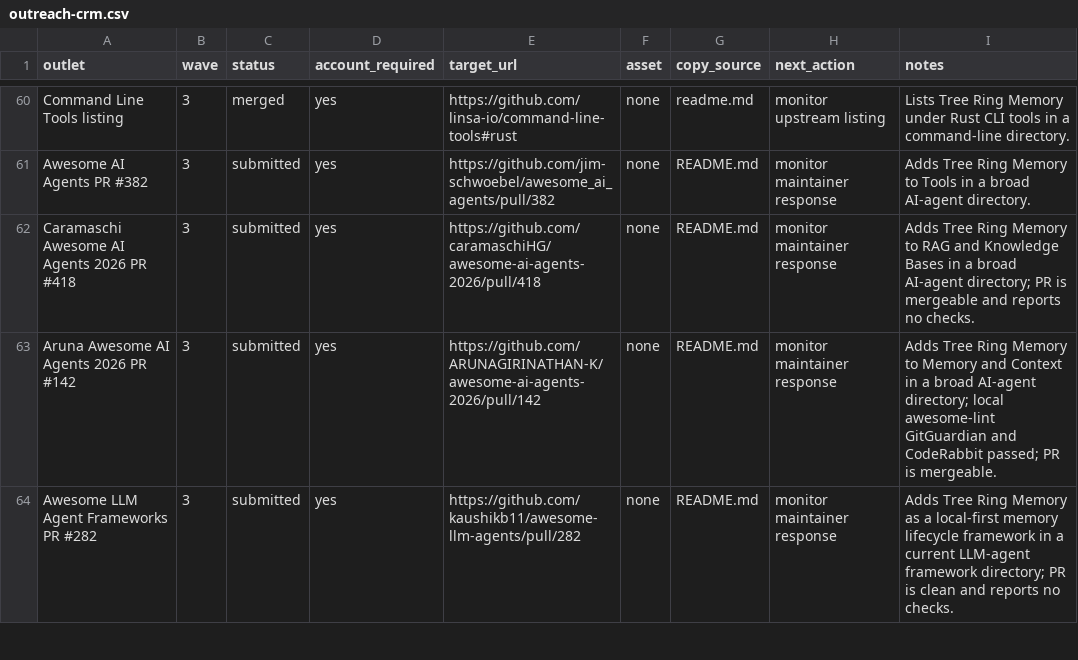
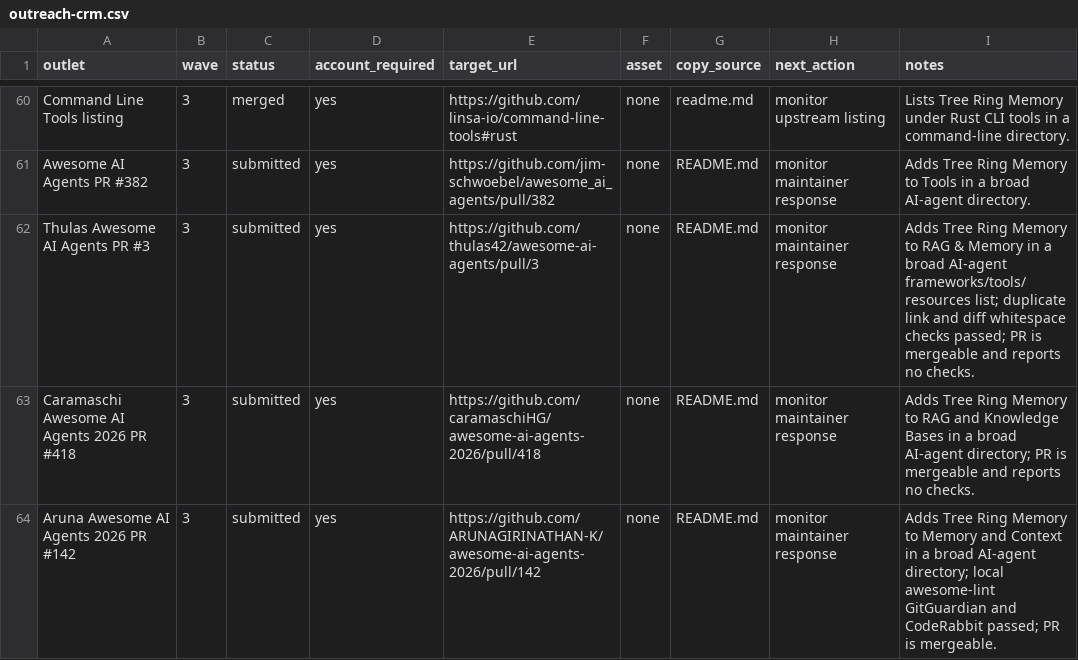
Before and after one commit to TerminallyLazy/Tree-Ring-Memory, a CSV file: marketing/outreach-crm.csv, drawn as a sheet; only a part is shown, gaps mark what is left out; the shorter side is filled out with more unchanged rows.

```diff
--- a/marketing/outreach-crm.csv
+++ b/marketing/outreach-crm.csv
@@ -61,2 +61,3 @@ Command Line Tools listing,3,merged,yes,https://github.com/linsa-io/command-line
 Awesome AI Agents PR #382,3,submitted,yes,https://github.com/jim-schwoebel/awesome_ai_agents/pull/382,none,README.md,monitor maintainer response,Adds Tree Ring Memory to Tools in a broad AI-agent directory.
+Thulas Awesome AI Agents PR #3,3,submitted,yes,https://github.com/thulas42/awesome-ai-agents/pull/3,none,README.md,monitor maintainer response,Adds Tree Ring Memory to RAG & Memory in a broad AI-agent frameworks/tools/resources list; duplicate link and diff whitespace checks passed; PR is mergeable and reports no checks.
 Caramaschi Awesome AI Agents 2026 PR #418,3,submitted,yes,https://github.com/caramaschiHG/awesome-ai-agents-2026/pull/418,none,README.md,monitor maintainer response,Adds Tree Ring Memory to RAG and Knowledge Bases in a broad AI-agent directory; PR is mergeable and reports no checks.
```
Also changed, not shown: marketing/submission-ledger.csv, 2 other files.
